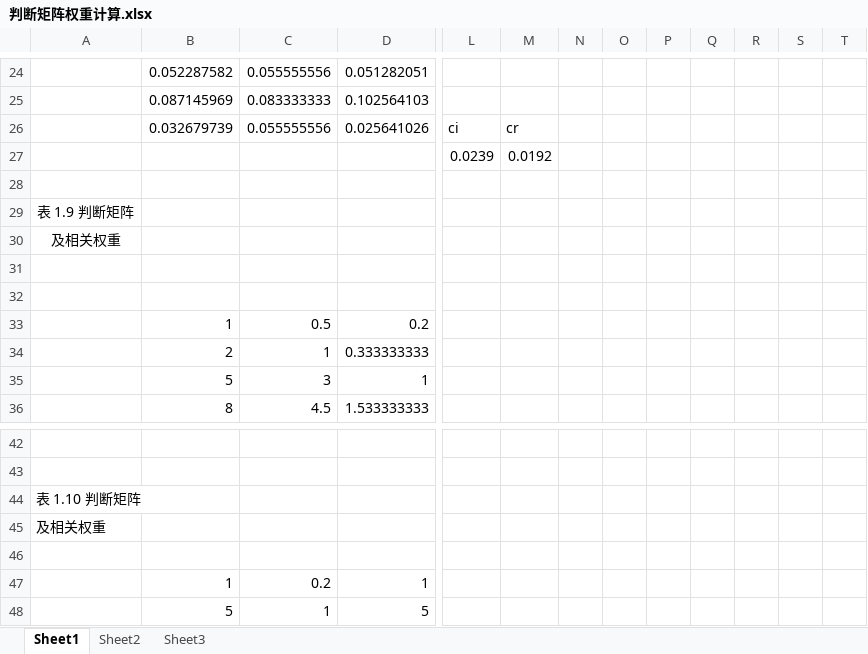
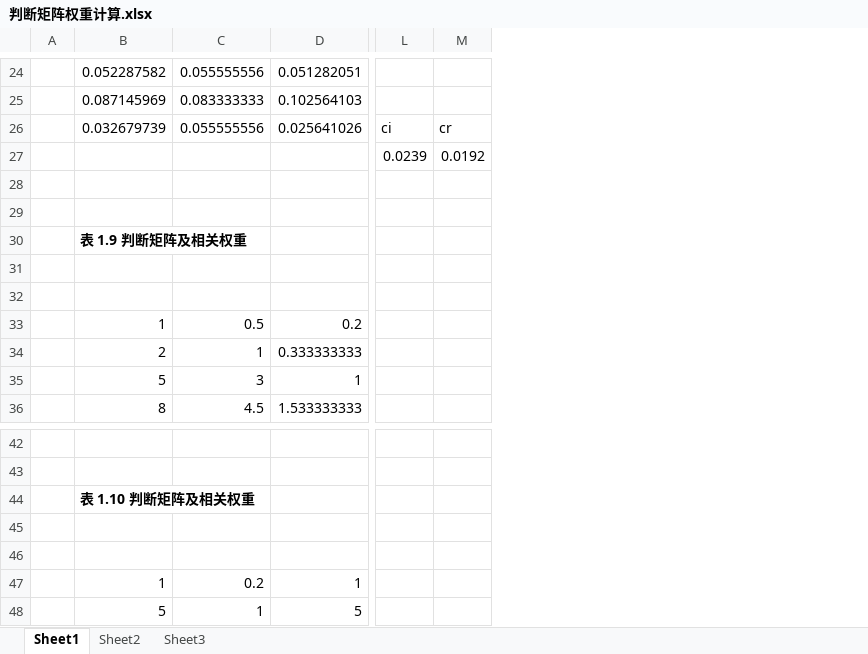
Before and after one commit to shiludeng/graduation-thesis, an Excel workbook: 判断矩阵权重计算.xlsx, sheet Sheet1, drawn as a sheet; only a part is shown, gaps mark what is left out; values as stored, in another font and other column widths than the file's, no borders; charts and pictures not drawn; removed rows and columns are numbered as before the commit, all else as after; the diff covers the shown part only; the diff names each change by its address in the sheet, - before the commit and + after, or states it on an @@ line.

```diff
--- a/判断矩阵权重计算.xlsx (sheet Sheet1)
+++ b/判断矩阵权重计算.xlsx (sheet Sheet1)
-column A, rows 29-30: 表 1.9 判断矩阵 | 及相关权重; rows 44-45: 表 1.10 判断矩阵 | 及相关权重
+column A, empty
-column N, empty
-column O, empty
-column P, empty
-column Q, empty
-column R, empty
-column S, empty
-column T, empty
-B30: (empty)
+B30: 表 1.9 判断矩阵及相关权重
-B44: (empty)
+B44: 表 1.10 判断矩阵及相关权重
```
Also changed, not shown: 14 added rows, 2 removed rows and 12 edited cells elsewhere in this sheet, charts or pictures, 1 other file.
